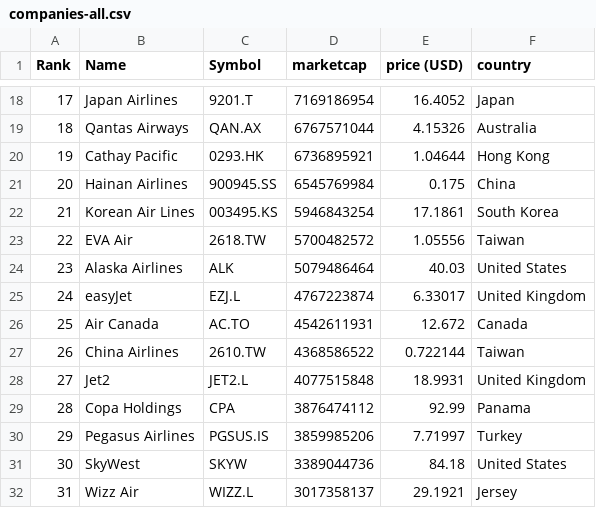
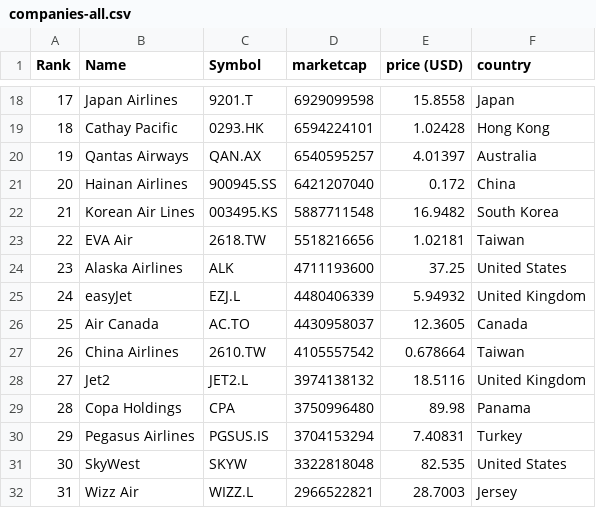
Before and after one commit to keops2004/merida-june-6-2024, a CSV file: companies-all.csv, drawn as a sheet; only a part is shown, gaps mark what is left out; removed rows and columns are numbered as before the commit, all else as after; the diff covers the shown part only; the diff names each change by its address in the sheet, - before the commit and + after, or states it on an @@ line.

```diff
--- a/companies-all.csv
+++ b/companies-all.csv
-D18 (marketcap): 7169186954
+D18 (marketcap): 6929099598
-E18 (price (USD)): 16.4052
+E18 (price (USD)): 15.8558
-row 19: 18 | Qantas Airways | QAN.AX | 6767571044 | 4.15326 | Australia
@@ column A (Rank) renumbered from row 19 down @@
-D19 (marketcap): 6736895921
+D19 (marketcap): 6594224101
-E19 (price (USD)): 1.04644
+E19 (price (USD)): 1.02428
+row 20: 19 | Qantas Airways | QAN.AX | 6540595257 | 4.01397 | Australia
-D21 (marketcap): 6545769984
+D21 (marketcap): 6421207040
-E21 (price (USD)): 0.175
+E21 (price (USD)): 0.172
-D22 (marketcap): 5946843254
+D22 (marketcap): 5887711548
-E22 (price (USD)): 17.1861
+E22 (price (USD)): 16.9482
-D23 (marketcap): 5700482572
+D23 (marketcap): 5518216656
-E23 (price (USD)): 1.05556
+E23 (price (USD)): 1.02181
-D24 (marketcap): 5079486464
+D24 (marketcap): 4711193600
-E24 (price (USD)): 40.03
+E24 (price (USD)): 37.25
-D25 (marketcap): 4767223874
+D25 (marketcap): 4480406339
-E25 (price (USD)): 6.33017
+E25 (price (USD)): 5.94932
-D26 (marketcap): 4542611931
+D26 (marketcap): 4430958037
-E26 (price (USD)): 12.672
+E26 (price (USD)): 12.3605
-D27 (marketcap): 4368586522
+D27 (marketcap): 4105557542
-E27 (price (USD)): 0.722144
+E27 (price (USD)): 0.678664
-D28 (marketcap): 4077515848
+D28 (marketcap): 3974138132
-E28 (price (USD)): 18.9931
+E28 (price (USD)): 18.5116
-D29 (marketcap): 3876474112
+D29 (marketcap): 3750996480
-E29 (price (USD)): 92.99
+E29 (price (USD)): 89.98
-D30 (marketcap): 3859985206
+D30 (marketcap): 3704153294
-E30 (price (USD)): 7.71997
+E30 (price (USD)): 7.40831
-D31 (marketcap): 3389044736
+D31 (marketcap): 3322818048
-E31 (price (USD)): 84.18
+E31 (price (USD)): 82.535
-D32 (marketcap): 3017358137
+D32 (marketcap): 2966522821
-E32 (price (USD)): 29.1921
+E32 (price (USD)): 28.7003
```
Also changed, not shown: 5 added rows, 3 removed rows and 85 edited cells elsewhere in this file, 3 other files.
